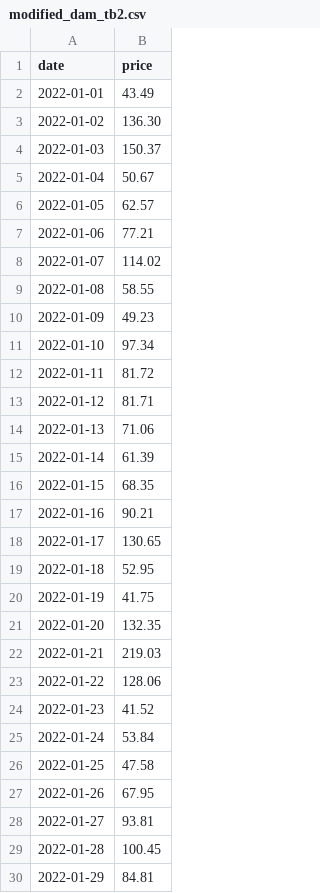
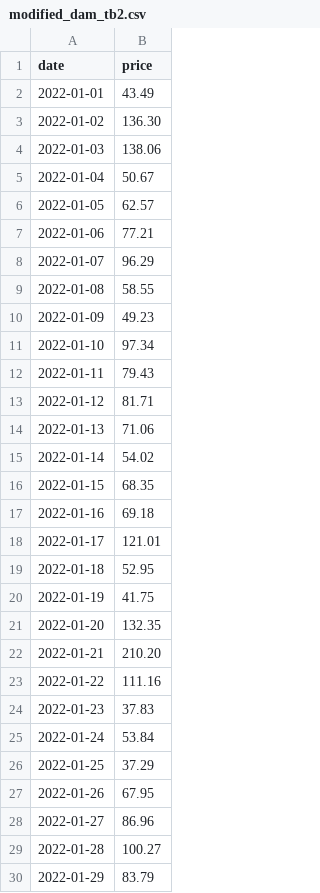
Before and after one commit to e9akhan/CASE_STUDY, a CSV file: modified_dam_tb2.csv, drawn as a sheet; only a part is shown; the diff covers the shown part only.

```diff
--- a/modified_dam_tb2.csv
+++ b/modified_dam_tb2.csv
@@ -3,3 +3,3 @@ date,price
 2022-01-02,136.30
-2022-01-03,150.37
+2022-01-03,138.06
 2022-01-04,50.67
@@ -7,3 +7,3 @@ date,price
 2022-01-06,77.21
-2022-01-07,114.02
+2022-01-07,96.29
 2022-01-08,58.55
@@ -11,9 +11,9 @@ date,price
 2022-01-10,97.34
-2022-01-11,81.72
+2022-01-11,79.43
 2022-01-12,81.71
 2022-01-13,71.06
-2022-01-14,61.39
+2022-01-14,54.02
 2022-01-15,68.35
-2022-01-16,90.21
-2022-01-17,130.65
+2022-01-16,69.18
+2022-01-17,121.01
 2022-01-18,52.95
@@ -21,10 +21,10 @@ date,price
 2022-01-20,132.35
-2022-01-21,219.03
-2022-01-22,128.06
-2022-01-23,41.52
+2022-01-21,210.20
+2022-01-22,111.16
+2022-01-23,37.83
 2022-01-24,53.84
-2022-01-25,47.58
+2022-01-25,37.29
 2022-01-26,67.95
-2022-01-27,93.81
-2022-01-28,100.45
-2022-01-29,84.81
+2022-01-27,86.96
+2022-01-28,100.27
+2022-01-29,83.79
```
Also changed, not shown: 1 edited cell elsewhere in this file, 1 other file.
